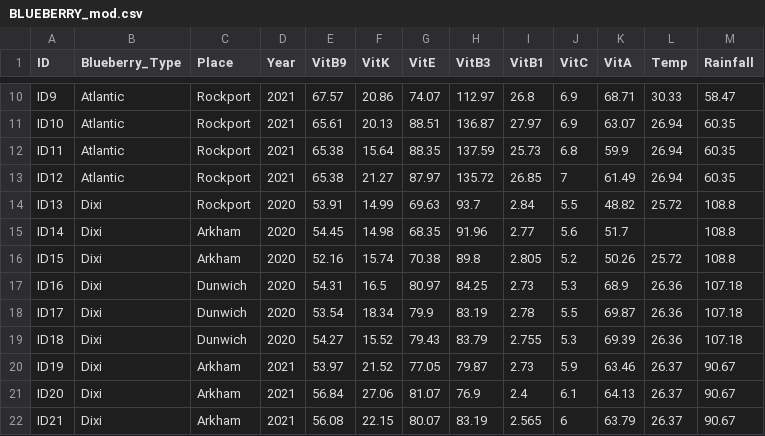
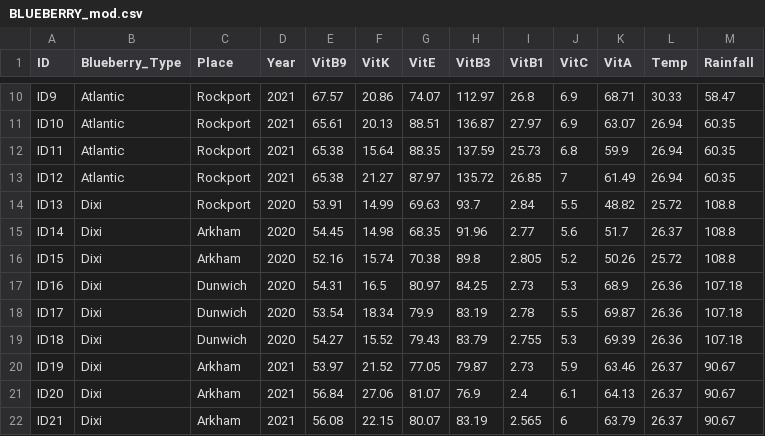
Before and after one commit to Jadelu03/M2_project, a CSV file: BLUEBERRY_mod.csv, drawn as a sheet; only a part is shown, gaps mark what is left out.

Commit message:
temp and rainfall linear regression

```diff
--- a/BLUEBERRY_mod.csv
+++ b/BLUEBERRY_mod.csv
@@ -14,3 +14,3 @@ ID12	Atlantic	Rockport	2021	65.38	21.27	87.97	135.72	26.85	7	61.49	26.94	60.35
 ID13	Dixi	Rockport	2020	53.91	14.99	69.63	93.7	2.84	5.5	48.82	25.72	108.8
-ID14	Dixi	Arkham	2020	54.45	14.98	68.35	91.96	2.77	5.6	51.7		108.8
+ID14	Dixi	Arkham	2020	54.45	14.98	68.35	91.96	2.77	5.6	51.7	26.37	108.8
 ID15	Dixi	Arkham	2020	52.16	15.74	70.38	89.8	2.805	5.2	50.26	25.72	108.8
```
Also changed, not shown: 4 other files.
